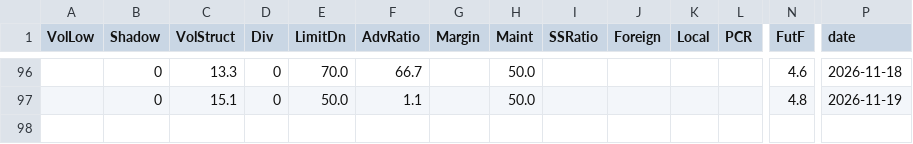
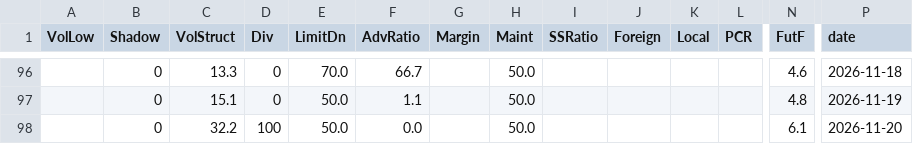
Before and after one commit to labr999/taiwan-bottom-index, a CSV file: data/scores.csv, drawn as a sheet; only a part is shown, gaps mark what is left out; rows hold the shown columns only; the diff names each change by its address in the sheet, - before the commit and + after, or states it on an @@ line.

```diff
--- a/data/scores.csv
+++ b/data/scores.csv
+row 98:  | 0 | 32.2 | 100 | 50.0 | 0.0 |  | 50.0 |  |  |  |  | 6.1 | 2026-11-20
```
Also changed, not shown: data/history.csv.
